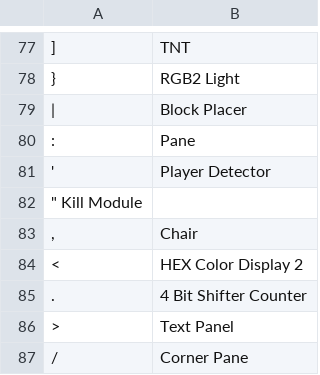
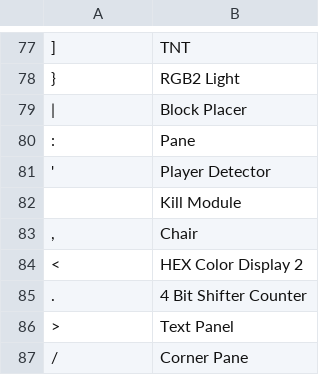
Before and after one commit to muserlogiccpu/muserlogiccpu.github.io, a TSV file: blblocks.tsv, drawn as a sheet; only a part is shown, gaps mark what is left out; removed rows and columns are numbered as before the commit, all else as after; the diff names each change by its address in the sheet, - before the commit and + after, or states it on an @@ line.

Commit message:
It looks like row 82 should actually have 2 columns, instead of 1 in line 81.

```diff
--- a/blblocks.tsv
+++ b/blblocks.tsv
-row 82: " Kill Module
+row 82:  | Kill Module
```
